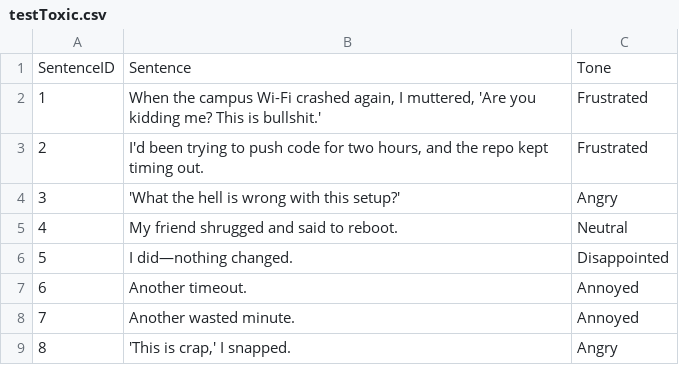
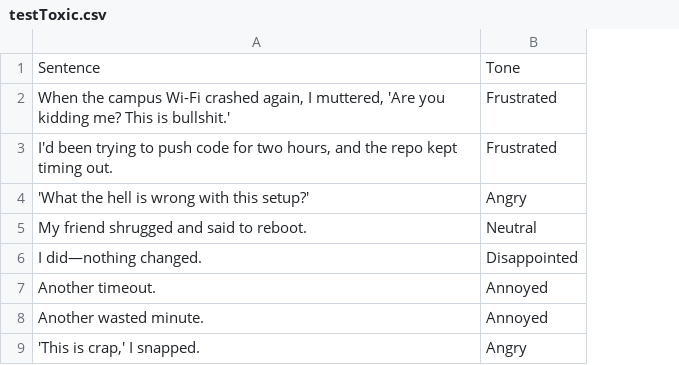
Before and after one commit to clareloh0731-cyber/cyberbullying_detector, a CSV file: testToxic.csv, drawn as a sheet; only a part is shown; the diff names each change by its address in the sheet, - before the commit and + after, or states it on an @@ line.

Commit message:
testToxic.csv

```diff
--- a/testToxic.csv
+++ b/testToxic.csv
-column A, rows 1-9: SentenceID | 1 | 2 | 3 | 4 | 5 | 6 | 7 | 8
```
